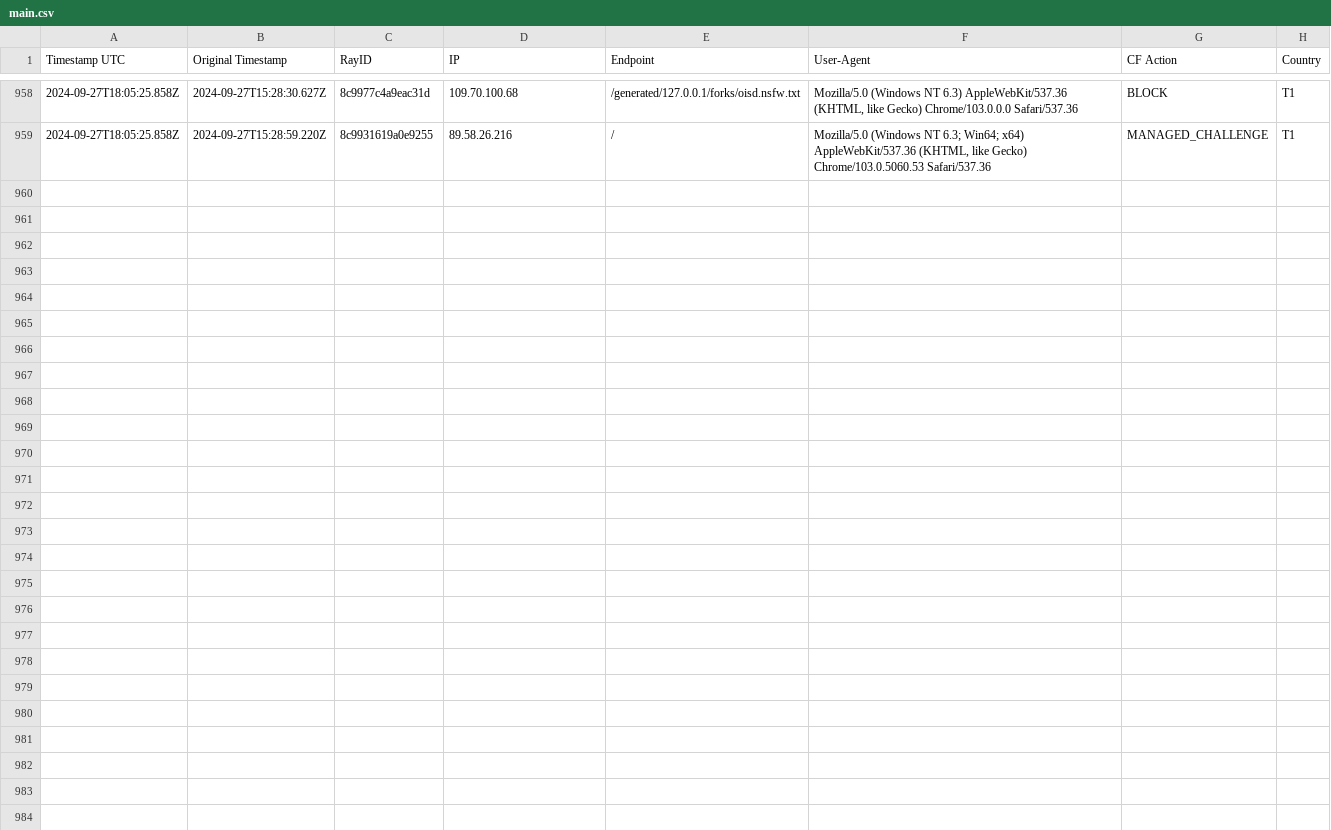
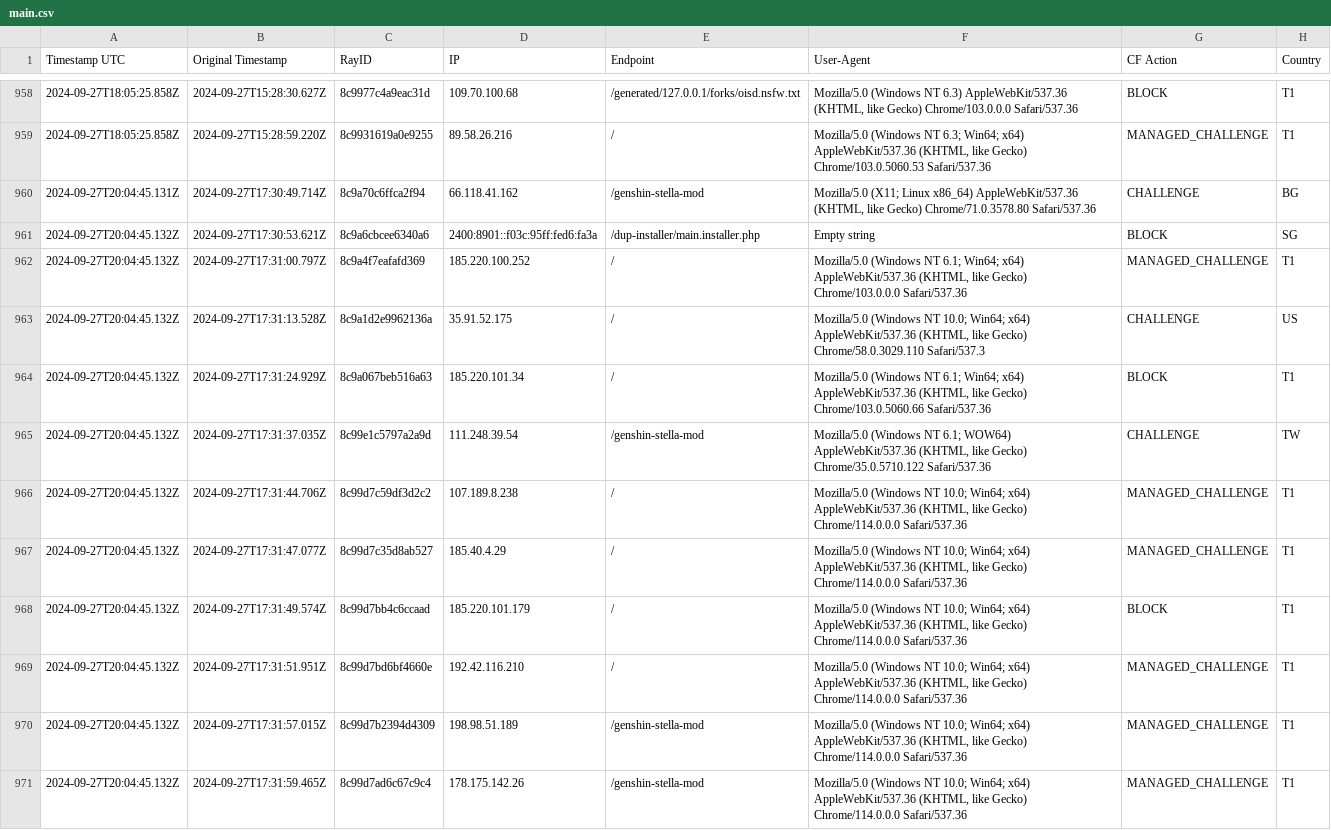
Before and after one commit to sefinek24/Malicious-IP-Addresses, a CSV file: lists/main.csv, drawn as a sheet; only a part is shown, gaps mark what is left out; the diff names each change by its address in the sheet, - before the commit and + after, or states it on an @@ line.

Commit message:
Update the list of malicious IP addresses [2 files]
lists/main.csv
lists/main.txt

```diff
--- a/lists/main.csv
+++ b/lists/main.csv
+row 960: 2024-09-27T20:04:45.131Z | 2024-09-27T17:30:49.714Z | 8c9a70c6ffca2f94 | 66.118.41.162 | /genshin-stella-mod | Mozilla/5.0 (X11; Linux x86_64) AppleWebKit/537.36 (KHTML, like Gecko) Chrome/71.0.3578.80 Safari/537.36 | CHALLENGE | BG
+row 961: 2024-09-27T20:04:45.132Z | 2024-09-27T17:30:53.621Z | 8c9a6cbcee6340a6 | 2400:8901::f03c:95ff:fed6:fa3a | /dup-installer/main.installer.php | Empty string | BLOCK | SG
+row 962: 2024-09-27T20:04:45.132Z | 2024-09-27T17:31:00.797Z | 8c9a4f7eafafd369 | 185.220.100.252 | / | Mozilla/5.0 (Windows NT 6.1; Win64; x64) AppleWebKit/537.36 (KHTML, like Gecko) Chrome/103.0.0.0 Safari/537.36 | MANAGED_CHALLENGE | T1
+row 963: 2024-09-27T20:04:45.132Z | 2024-09-27T17:31:13.528Z | 8c9a1d2e9962136a | 35.91.52.175 | / | Mozilla/5.0 (Windows NT 10.0; Win64; x64) AppleWebKit/537.36 (KHTML, like Gecko) Chrome/58.0.3029.110 Safari/537.3 | CHALLENGE | US
+row 964: 2024-09-27T20:04:45.132Z | 2024-09-27T17:31:24.929Z | 8c9a067beb516a63 | 185.220.101.34 | / | Mozilla/5.0 (Windows NT 6.1; Win64; x64) AppleWebKit/537.36 (KHTML, like Gecko) Chrome/103.0.5060.66 Safari/537.36 | BLOCK | T1
+row 965: 2024-09-27T20:04:45.132Z | 2024-09-27T17:31:37.035Z | 8c99e1c5797a2a9d | 111.248.39.54 | /genshin-stella-mod | Mozilla/5.0 (Windows NT 6.1; WOW64) AppleWebKit/537.36 (KHTML, like Gecko) Chrome/35.0.5710.122 Safari/537.36 | CHALLENGE | TW
+row 966: 2024-09-27T20:04:45.132Z | 2024-09-27T17:31:44.706Z | 8c99d7c59df3d2c2 | 107.189.8.238 | / | Mozilla/5.0 (Windows NT 10.0; Win64; x64) AppleWebKit/537.36 (KHTML, like Gecko) Chrome/114.0.0.0 Safari/537.36 | MANAGED_CHALLENGE | T1
+row 967: 2024-09-27T20:04:45.132Z | 2024-09-27T17:31:47.077Z | 8c99d7c35d8ab527 | 185.40.4.29 | / | Mozilla/5.0 (Windows NT 10.0; Win64; x64) AppleWebKit/537.36 (KHTML, like Gecko) Chrome/114.0.0.0 Safari/537.36 | MANAGED_CHALLENGE | T1
+row 968: 2024-09-27T20:04:45.132Z | 2024-09-27T17:31:49.574Z | 8c99d7bb4c6ccaad | 185.220.101.179 | / | Mozilla/5.0 (Windows NT 10.0; Win64; x64) AppleWebKit/537.36 (KHTML, like Gecko) Chrome/114.0.0.0 Safari/537.36 | BLOCK | T1
+row 969: 2024-09-27T20:04:45.132Z | 2024-09-27T17:31:51.951Z | 8c99d7bd6bf4660e | 192.42.116.210 | / | Mozilla/5.0 (Windows NT 10.0; Win64; x64) AppleWebKit/537.36 (KHTML, like Gecko) Chrome/114.0.0.0 Safari/537.36 | MANAGED_CHALLENGE | T1
+row 970: 2024-09-27T20:04:45.132Z | 2024-09-27T17:31:57.015Z | 8c99d7b2394d4309 | 198.98.51.189 | /genshin-stella-mod | Mozilla/5.0 (Windows NT 10.0; Win64; x64) AppleWebKit/537.36 (KHTML, like Gecko) Chrome/114.0.0.0 Safari/537.36 | MANAGED_CHALLENGE | T1
+row 971: 2024-09-27T20:04:45.132Z | 2024-09-27T17:31:59.465Z | 8c99d7ad6c67c9c4 | 178.175.142.26 | /genshin-stella-mod | Mozilla/5.0 (Windows NT 10.0; Win64; x64) AppleWebKit/537.36 (KHTML, like Gecko) Chrome/114.0.0.0 Safari/537.36 | MANAGED_CHALLENGE | T1
```
Also changed, not shown: 1 other file.
